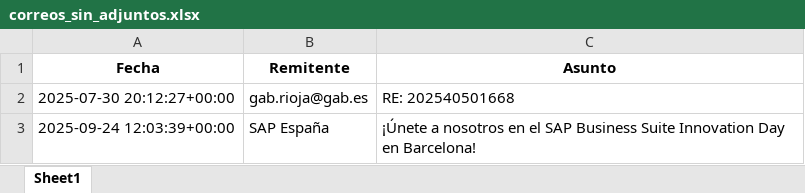
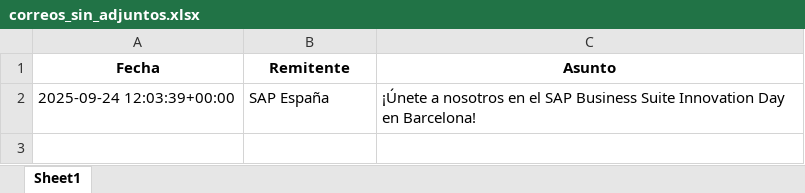
Before and after one commit to AnibalPy/python_utils, an Excel workbook: Download_file_Outlook/invoices_pdfs_downloads/correos_sin_adjuntos.xlsx, sheet Sheet1, drawn as a sheet; values as stored, in another font and other column widths than the file's, no borders; the diff names each change by its address in the sheet, - before the commit and + after, or states it on an @@ line.

Commit message:
Download_file funcionando interfaz gráfica hasta descargas

```diff
--- a/Download_file_Outlook/invoices_pdfs_downloads/correos_sin_adjuntos.xlsx (sheet Sheet1)
+++ b/Download_file_Outlook/invoices_pdfs_downloads/correos_sin_adjuntos.xlsx (sheet Sheet1)
-row 2: 2025-07-30 20:12:27+00:00 | gab.rioja@gab.es | RE: 202540501668
```
Also changed, not shown: Download_file_Outlook/invoices_pdfs_downloads/correos_sin_adjuntos_todas_cuentas.xlsx, 14 other files.
